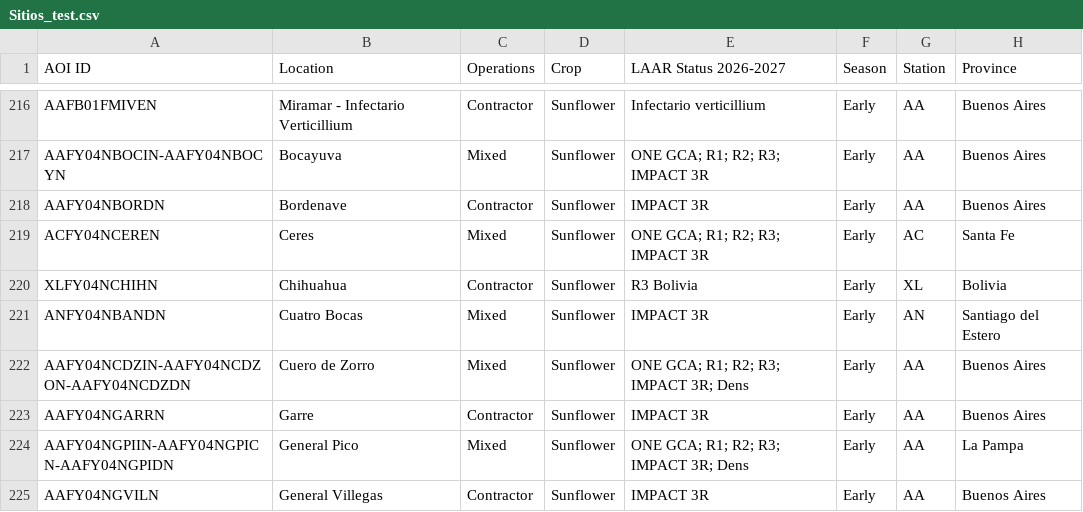
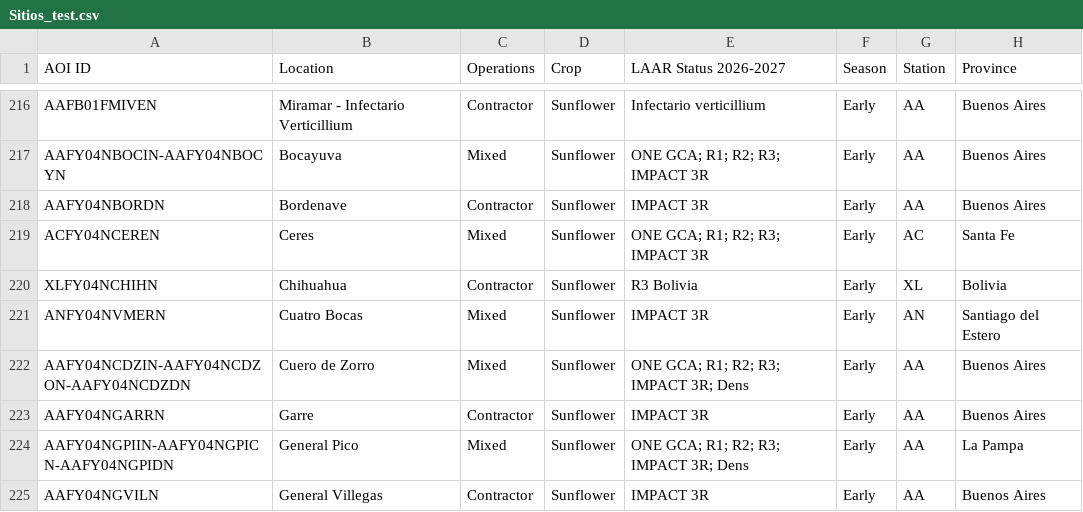
Before and after one commit to LAAR-TESTING-AR/field-trial-platform, a CSV file: Sitios_test.csv, drawn as a sheet; only a part is shown, gaps mark what is left out; the diff names each change by its address in the sheet, - before the commit and + after, or states it on an @@ line.

Commit message:
Actualizacion automatica de Sitios.csv desde SharePoint

```diff
--- a/Sitios_test.csv
+++ b/Sitios_test.csv
-A221 (AOI ID): ANFY04NBANDN
+A221 (AOI ID): ANFY04NVMERN
```
